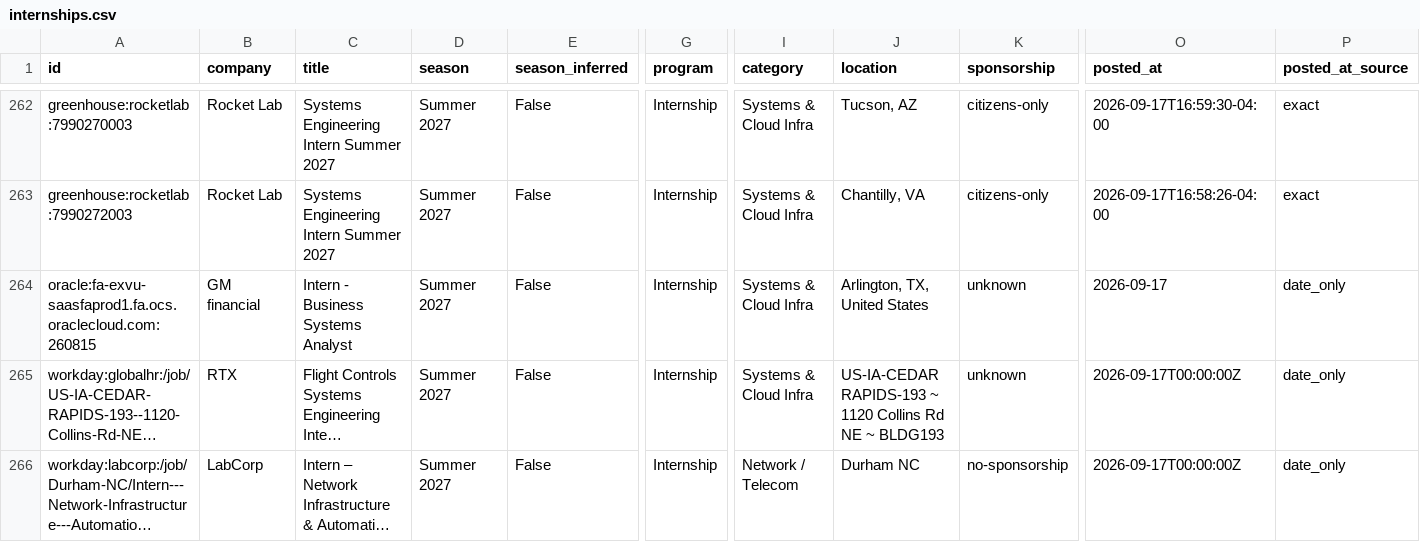
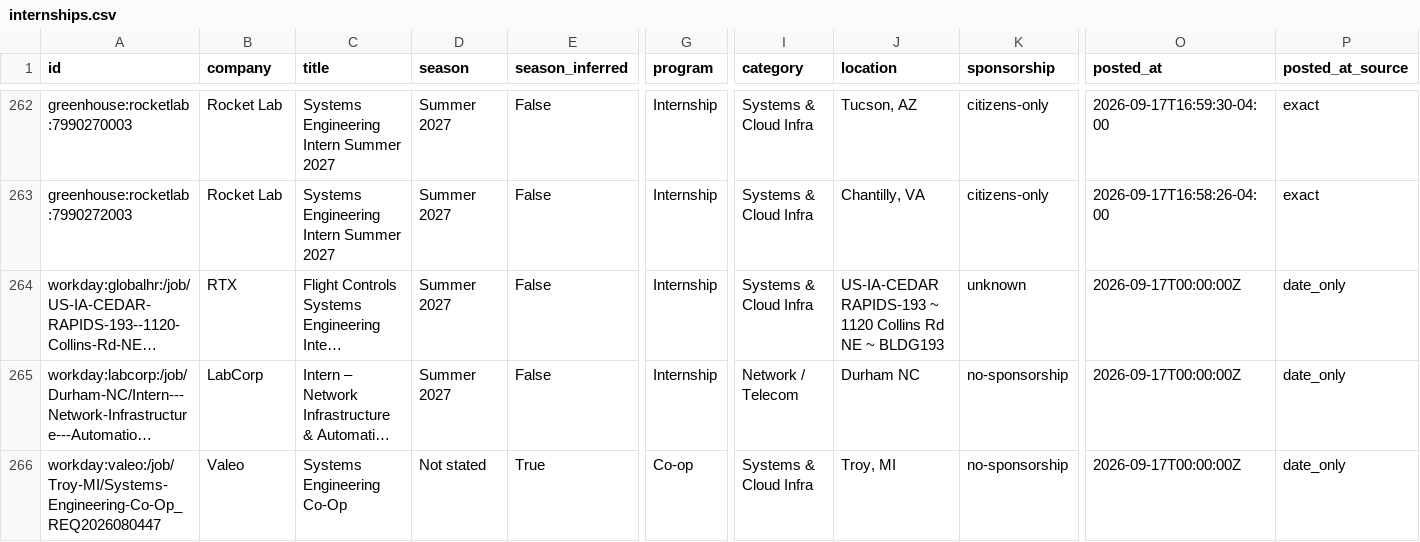
Before and after one commit to EN-Ignoto/IT-Searcher, a CSV file: data/internships.csv, drawn as a sheet; only a part is shown, gaps mark what is left out; the shorter side is filled out with more unchanged rows; long unchanged cells end in …; rows hold the shown columns only; the diff names each change by its address in the sheet, - before the commit and + after, or states it on an @@ line.

```diff
--- a/data/internships.csv
+++ b/data/internships.csv
-row 264: oracle:fa-exvu-saasfaprod1.fa.ocs.oraclecloud.com:260815 | GM financial | Intern - Business Systems Analyst | Summer 2027 | False | Internship | Systems & Cloud Infra | Arlington, TX, United States | unknown | 2026-09-17 | date_only
```
Also changed, not shown: docs/internships.csv, 12 other files.
